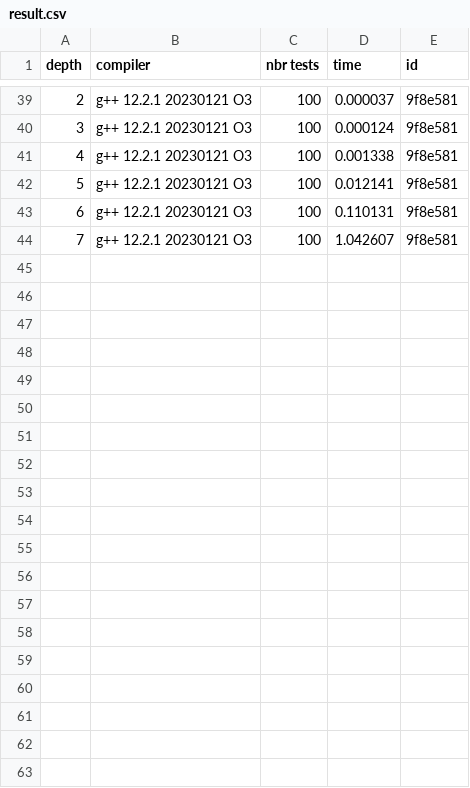
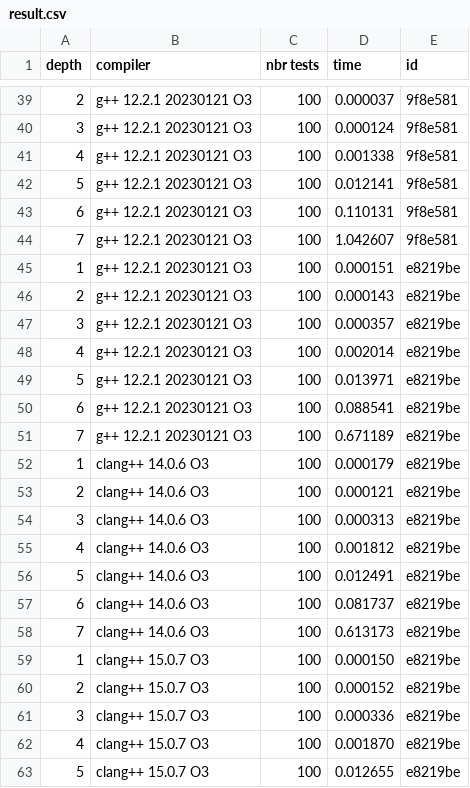
Before and after one commit to 00casio/Connect4-Eurecom, a CSV file: ai/result.csv, drawn as a sheet; only a part is shown, gaps mark what is left out; the diff covers the shown part only.

```diff
--- a/ai/result.csv
+++ b/ai/result.csv
@@ -44 +44,20 @@ depth,   compiler, nbr tests, time, id
     7,    g++ 12.2.1 20230121 O3,        100,        1.042607,    9f8e581
+    1,    g++ 12.2.1 20230121 O3,        100,        0.000151,    e8219be
+    2,    g++ 12.2.1 20230121 O3,        100,        0.000143,    e8219be
+    3,    g++ 12.2.1 20230121 O3,        100,        0.000357,    e8219be
+    4,    g++ 12.2.1 20230121 O3,        100,        0.002014,    e8219be
+    5,    g++ 12.2.1 20230121 O3,        100,        0.013971,    e8219be
+    6,    g++ 12.2.1 20230121 O3,        100,        0.088541,    e8219be
+    7,    g++ 12.2.1 20230121 O3,        100,        0.671189,    e8219be
+    1,         clang++ 14.0.6 O3,        100,        0.000179,    e8219be
+    2,         clang++ 14.0.6 O3,        100,        0.000121,    e8219be
+    3,         clang++ 14.0.6 O3,        100,        0.000313,    e8219be
+    4,         clang++ 14.0.6 O3,        100,        0.001812,    e8219be
+    5,         clang++ 14.0.6 O3,        100,        0.012491,    e8219be
+    6,         clang++ 14.0.6 O3,        100,        0.081737,    e8219be
+    7,         clang++ 14.0.6 O3,        100,        0.613173,    e8219be
+    1,         clang++ 15.0.7 O3,        100,        0.000150,    e8219be
+    2,         clang++ 15.0.7 O3,        100,        0.000152,    e8219be
+    3,         clang++ 15.0.7 O3,        100,        0.000336,    e8219be
+    4,         clang++ 15.0.7 O3,        100,        0.001870,    e8219be
+    5,         clang++ 15.0.7 O3,        100,        0.012655,    e8219be
```
Also changed, not shown: 9 added rows and 9 edited cells elsewhere in this file, 1 other file.
